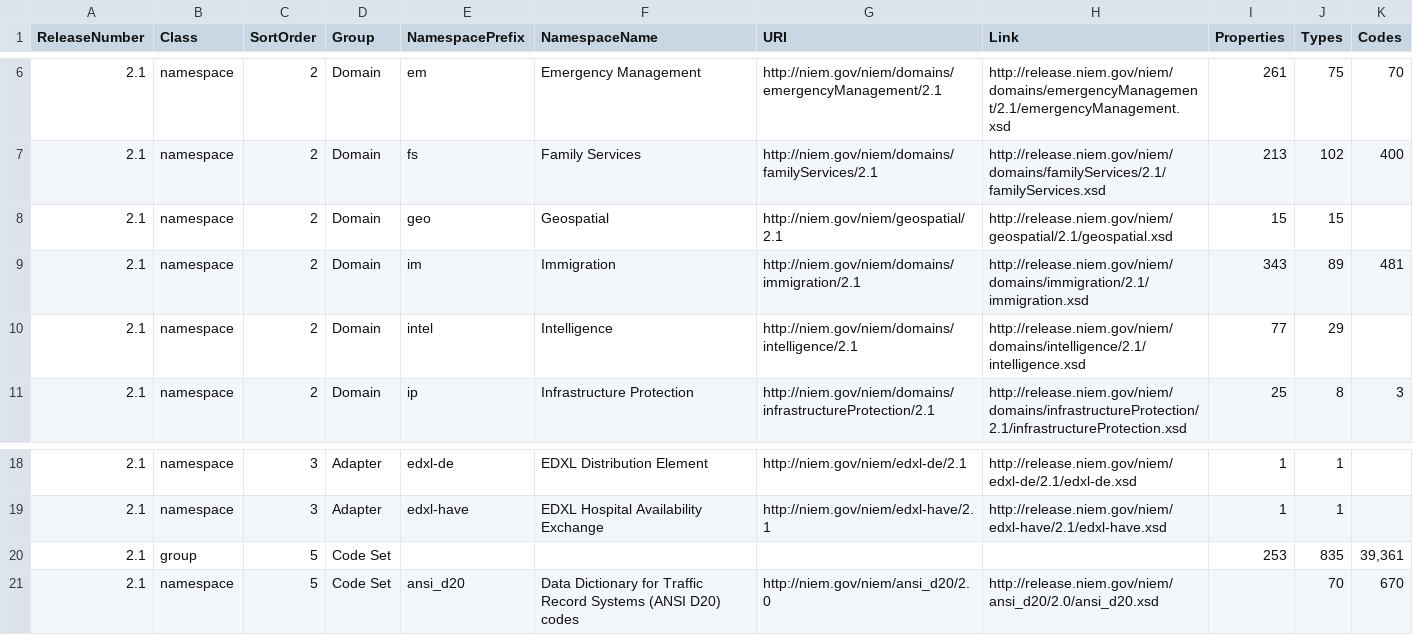
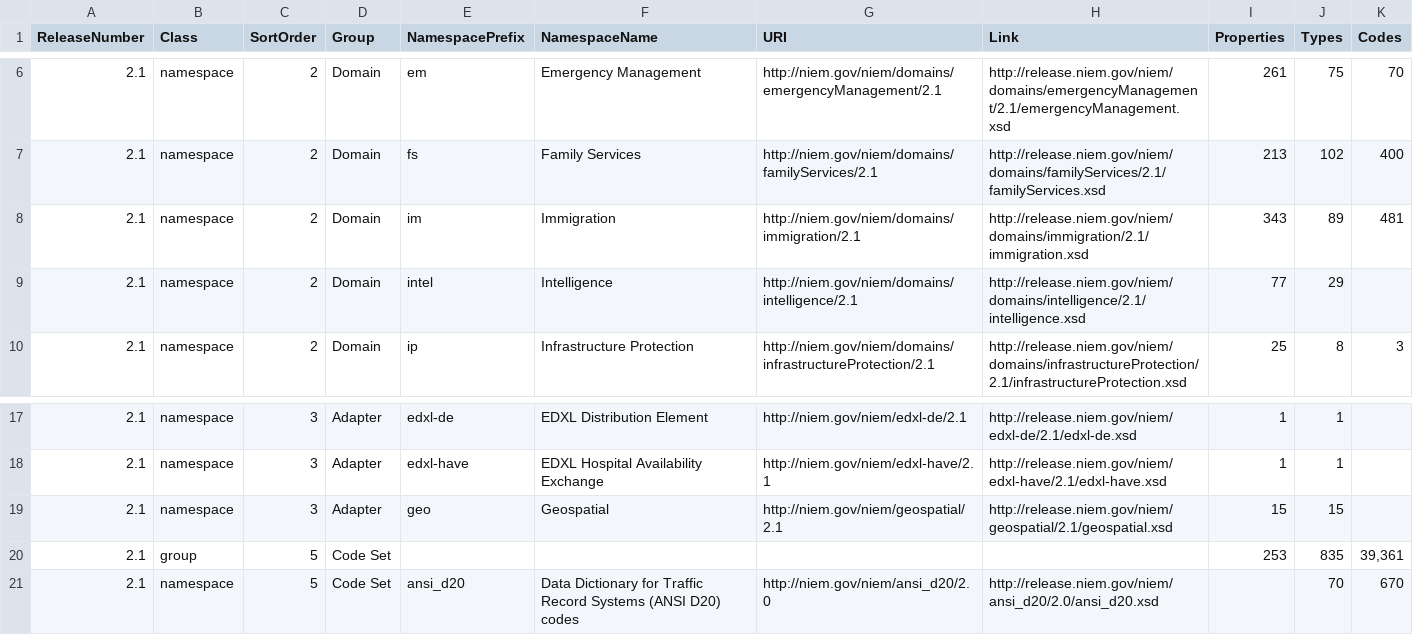
Before and after one commit to NIEM/NIEM.github.io, a CSV file: _data/model/stats/stats-2_1.csv, drawn as a sheet; only a part is shown, gaps mark what is left out.

```diff
--- a/_data/model/stats/stats-2_1.csv
+++ b/_data/model/stats/stats-2_1.csv
@@ -7,3 +7,2 @@
 "2.1","namespace",2,"Domain","fs","Family Services","http://niem.gov/niem/domains/familyServices/2.1","http://release.niem.gov/niem/domains/familyServices/2.1/familyServices.xsd","213","102","400"
-"2.1","namespace",2,"Domain","geo","Geospatial","http://niem.gov/niem/geospatial/2.1","http://release.niem.gov/niem/geospatial/2.1/geospatial.xsd","15","15",""
 "2.1","namespace",2,"Domain","im","Immigration","http://niem.gov/niem/domains/immigration/2.1","http://release.niem.gov/niem/domains/immigration/2.1/immigration.xsd","343","89","481"
@@ -19,2 +18,3 @@
 "2.1","namespace",3,"Adapter","edxl-have","EDXL Hospital Availability Exchange","http://niem.gov/niem/edxl-have/2.1","http://release.niem.gov/niem/edxl-have/2.1/edxl-have.xsd","1","1",""
+"2.1","namespace",3,"Adapter","geo","Geospatial","http://niem.gov/niem/geospatial/2.1","http://release.niem.gov/niem/geospatial/2.1/geospatial.xsd","15","15",""
 "2.1","group",5,"Code Set","","","",,"253","835","39,361"
```
Also changed, not shown: _data/model/stats/stats-2_0.csv, _data/model/stats/stats-3_0.csv, 5 other files.
